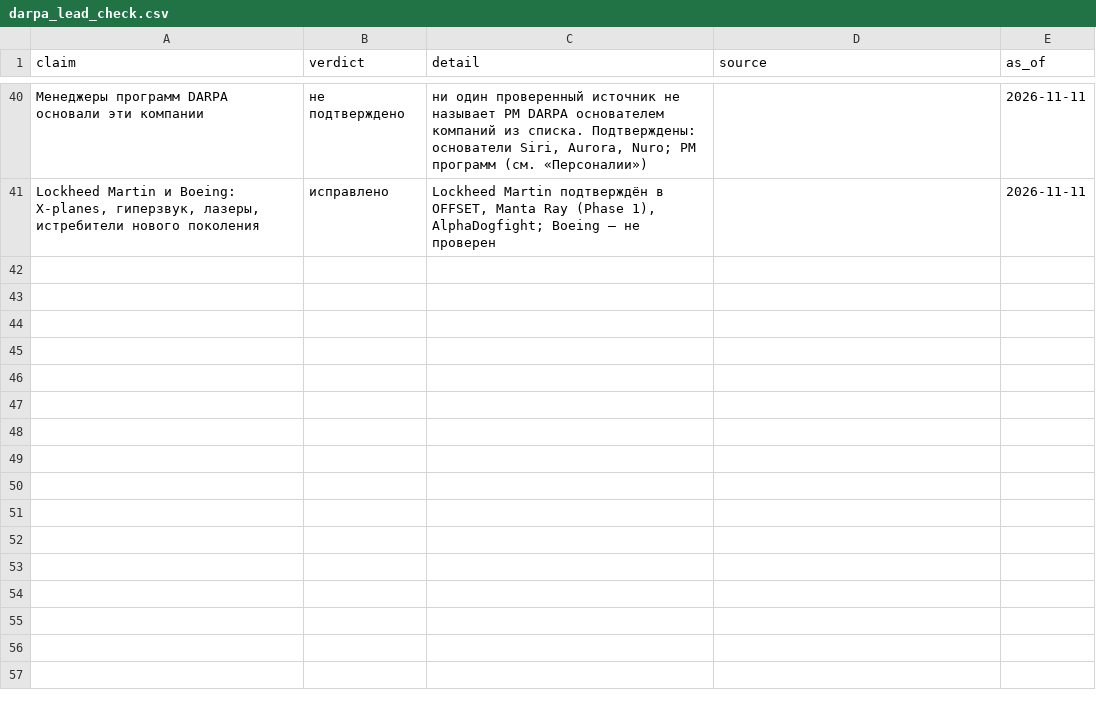
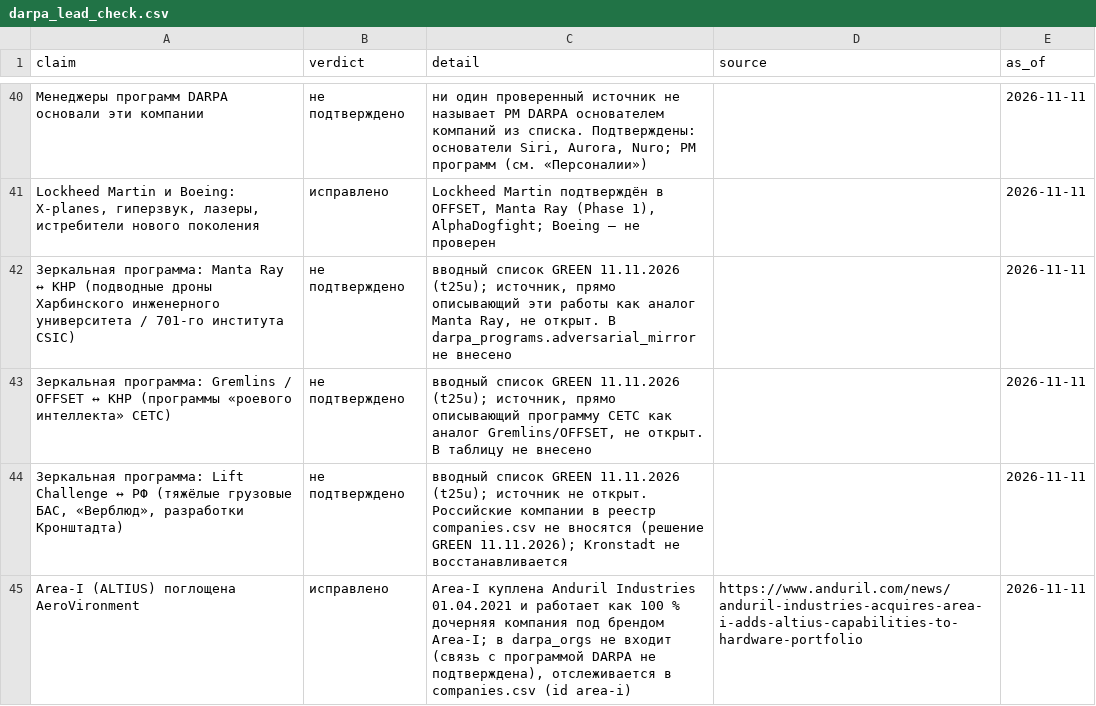
Before and after one commit to SKB-BY/cbr-news-materials, a CSV file: darpa-programs/data/darpa_lead_check.csv, drawn as a sheet; only a part is shown, gaps mark what is left out; the diff names each change by its address in the sheet, - before the commit and + after, or states it on an @@ line.

```diff
--- a/darpa-programs/data/darpa_lead_check.csv
+++ b/darpa-programs/data/darpa_lead_check.csv
+row 42: Зеркальная программа: Manta Ray ↔ КНР (подводные дроны Харбинского инженерного университета / 701-го института CSIC) | не подтверждено | вводный список GREEN 11.11.2026 (t25u); источник, прямо описывающий эти работы как аналог Manta Ray, не открыт. В darpa_programs.adversarial_mirror не внесено |  | 2026-11-11
+row 43: Зеркальная программа: Gremlins / OFFSET ↔ КНР (программы «роевого интеллекта» CETC) | не подтверждено | вводный список GREEN 11.11.2026 (t25u); источник, прямо описывающий программу CETC как аналог Gremlins/OFFSET, не открыт. В таблицу не внесено |  | 2026-11-11
+row 44: Зеркальная программа: Lift Challenge ↔ РФ (тяжёлые грузовые БАС, «Верблюд», разработки Кронштадта) | не подтверждено | вводный список GREEN 11.11.2026 (t25u); источник не открыт. Российские компании в реестр companies.csv не вносятся (решение GREEN 11.11.2026); Kronstadt не восстанавливается |  | 2026-11-11
+row 45: Area-I (ALTIUS) поглощена AeroVironment | исправлено | Area-I куплена Anduril Industries 01.04.2021 и работает как 100 % дочерняя компания под брендом Area-I; в darpa_orgs не входит (связь с программой DARPA не подтверждена), отслеживается в companies.csv (id area-i) | https://www.anduril.com/news/anduril-industries-acquires-area-i-adds-altius-capabilities-to-hardware-portfolio | 2026-11-11
```
Also changed, not shown: companies.csv, darpa-programs/data/darpa_personnel.csv, 29 other files.
